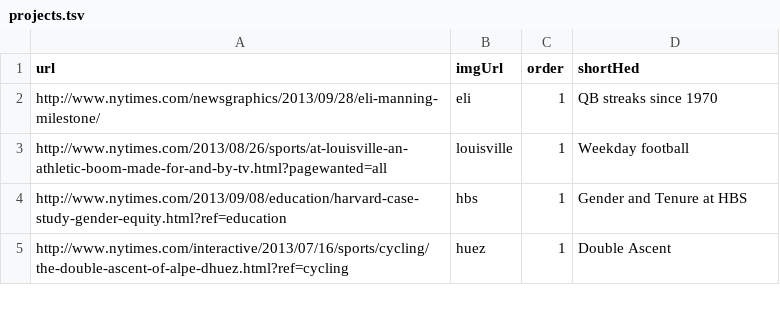
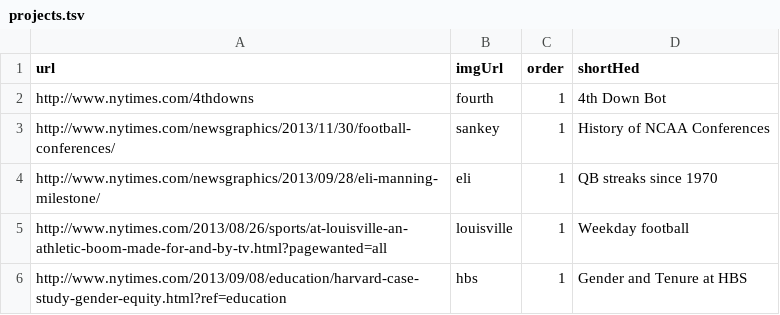
Before and after one commit to kpq/kpq.github.io, a TSV file: assets/projects.tsv, drawn as a sheet; only a part is shown; the shorter side is filled out with more unchanged rows.

```diff
--- a/assets/projects.tsv
+++ b/assets/projects.tsv
@@ -1,2 +1,4 @@
 url	imgUrl	order	shortHed
+http://www.nytimes.com/4thdowns	fourth	1	4th Down Bot
+http://www.nytimes.com/newsgraphics/2013/11/30/football-conferences/	sankey	1	History of NCAA Conferences
 http://www.nytimes.com/newsgraphics/2013/09/28/eli-manning-milestone/	eli	1	QB streaks since 1970
```
Also changed, not shown: 5 other files.
